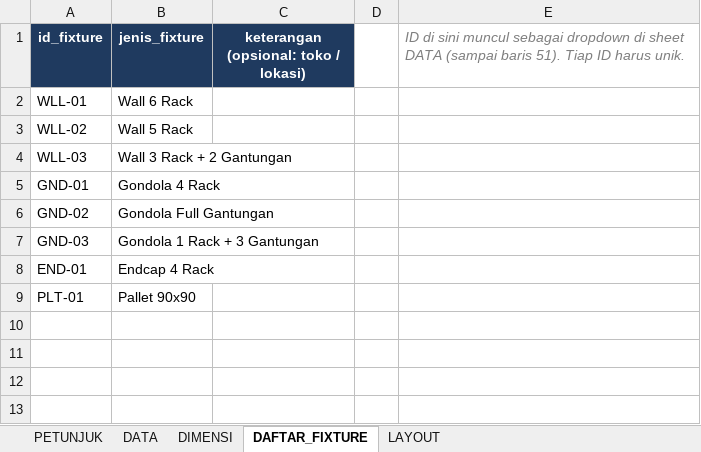
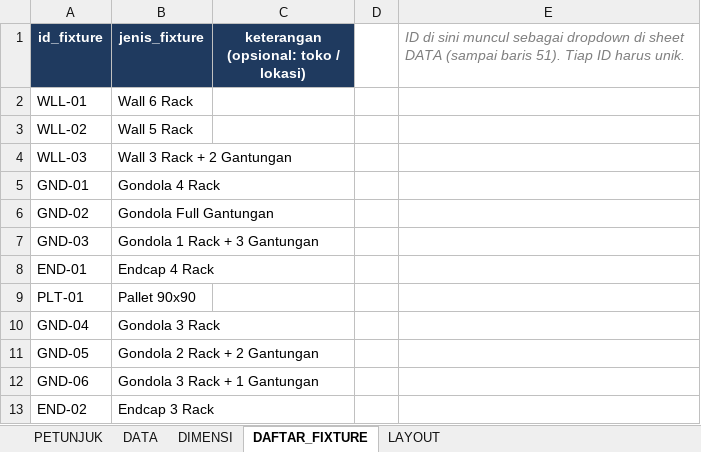
Before and after one commit to eriehermawan-hci/Testing-Erie, an Excel workbook: data_planogram_terisi.xlsx, sheet DAFTAR_FIXTURE, drawn as a sheet; values as stored, in another font and other column widths than the file's, no borders; the diff names each change by its address in the sheet, - before the commit and + after, or states it on an @@ line.

```diff
--- a/data_planogram_terisi.xlsx (sheet DAFTAR_FIXTURE)
+++ b/data_planogram_terisi.xlsx (sheet DAFTAR_FIXTURE)
+row 10: GND-04 | Gondola 3 Rack
+row 11: GND-05 | Gondola 2 Rack + 2 Gantungan
+row 12: GND-06 | Gondola 3 Rack + 1 Gantungan
+row 13: END-02 | Endcap 3 Rack
```
Also changed, not shown: sheet DATA, sheet LAYOUT, template_planogram.xlsx, 2 other files.
